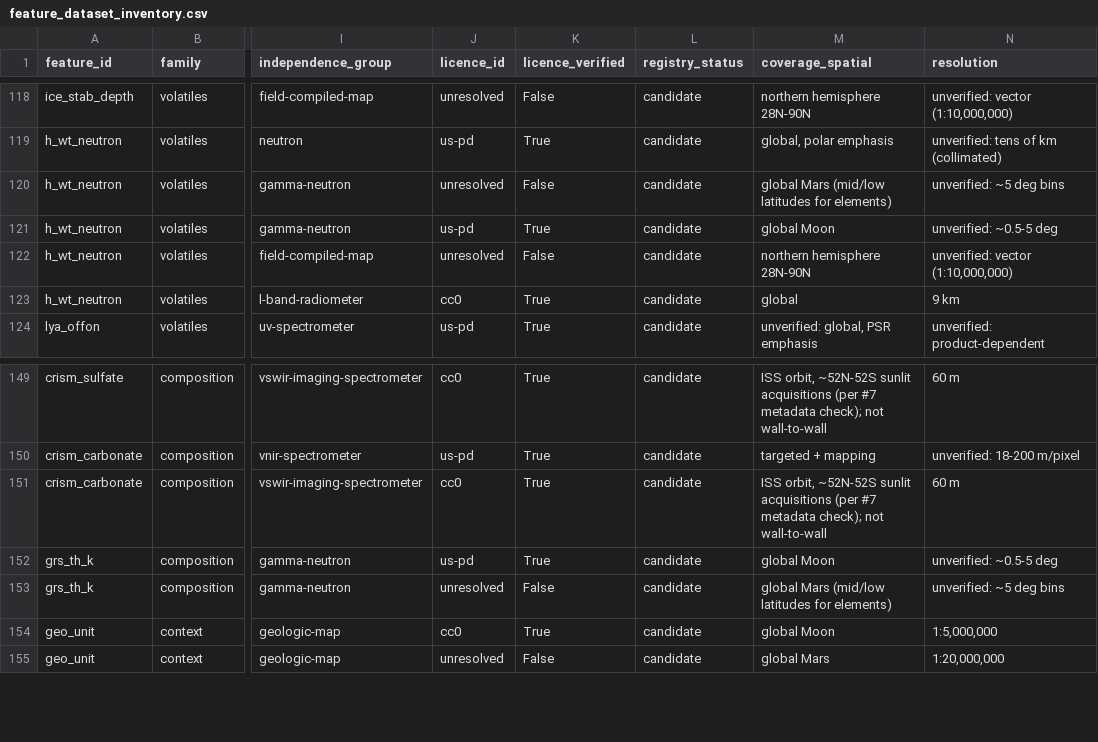
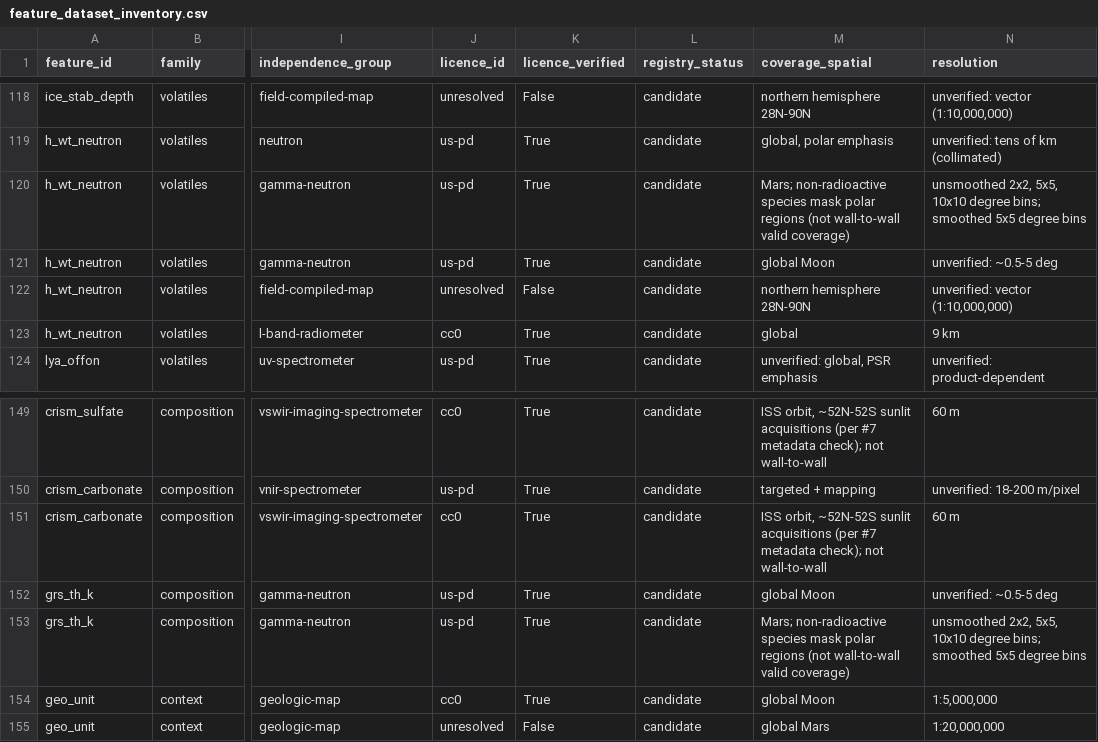
Before and after one commit to andrewkoumoudjian/cosmic-consultants, a CSV file: research/features/feature_dataset_inventory.csv, drawn as a sheet; only a part is shown, gaps mark what is left out; the diff names each change by its address in the sheet, - before the commit and + after, or states it on an @@ line.

```diff
--- a/research/features/feature_dataset_inventory.csv
+++ b/research/features/feature_dataset_inventory.csv
-J120 (licence_id): unresolved
+J120 (licence_id): us-pd
-K120 (licence_verified): False
+K120 (licence_verified): True
-M120 (coverage_spatial): global Mars (mid/low latitudes for elements)
+M120 (coverage_spatial): Mars; non-radioactive species mask polar regions (not wall-to-wall valid coverage)
-N120 (resolution): unverified: ~5 deg bins
+N120 (resolution): unsmoothed 2x2, 5x5, 10x10 degree bins; smoothed 5x5 degree bins
-J153 (licence_id): unresolved
+J153 (licence_id): us-pd
-K153 (licence_verified): False
+K153 (licence_verified): True
-M153 (coverage_spatial): global Mars (mid/low latitudes for elements)
+M153 (coverage_spatial): Mars; non-radioactive species mask polar regions (not wall-to-wall valid coverage)
-N153 (resolution): unverified: ~5 deg bins
+N153 (resolution): unsmoothed 2x2, 5x5, 10x10 degree bins; smoothed 5x5 degree bins
```
Also changed, not shown: research/features/feature_inventory_summary.csv, 12 other files.
